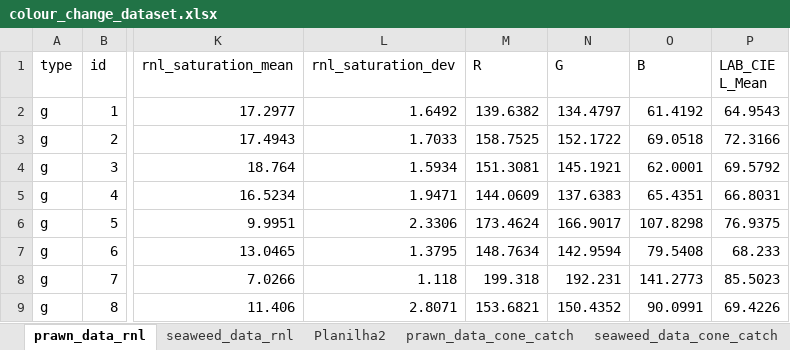
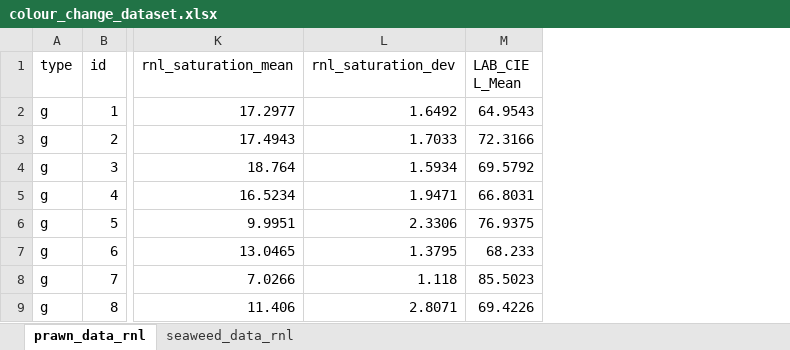
Before and after one commit to rafaduarte87/chameleon_prawn_invasive_seaweeds, an Excel workbook: colour_change_dataset.xlsx, sheet prawn_data_rnl, drawn as a sheet; only a part is shown, gaps mark what is left out; values as stored, in another font and other column widths than the file's, no borders; the diff names each change by its address in the sheet, - before the commit and + after, or states it on an @@ line.

```diff
--- a/colour_change_dataset.xlsx (sheet prawn_data_rnl)
+++ b/colour_change_dataset.xlsx (sheet prawn_data_rnl)
-sheet tab: Planilha2
-sheet tab: prawn_data_cone_catch
-sheet tab: seaweed_data_cone_catch
-column M (R), rows 2-9: 139.6382 | 158.7525 | 151.3081 | 144.0609 | 173.4624 | 148.7634 | 199.318 | 153.6821
-column N (G), rows 2-9: 134.4797 | 152.1722 | 145.1921 | 137.6383 | 166.9017 | 142.9594 | 192.231 | 150.4352
-column O (B), rows 2-9: 61.4192 | 69.0518 | 62.0001 | 65.4351 | 107.8298 | 79.5408 | 141.2773 | 90.0991
```
Also changed, not shown: other sheet tabs, 3 other files.
